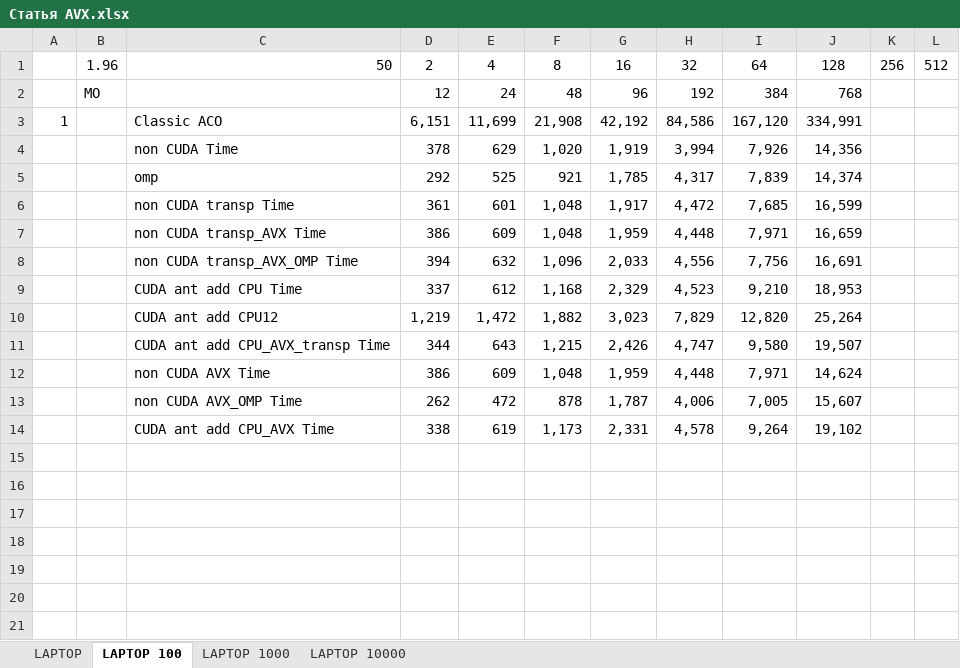
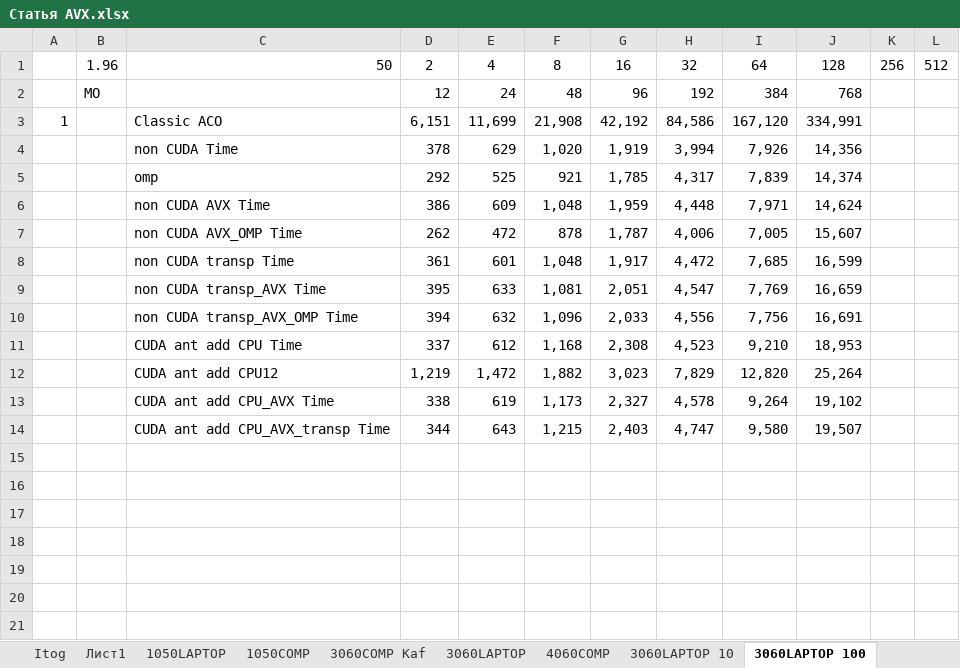
Before and after one commit to kalengul/ACO_SIMD, an Excel workbook: TRACE_ITOG_EXCEL/Статья AVX.xlsx, sheet 3060LAPTOP 100, drawn as a sheet; only a part is shown; values as stored, in another font and other column widths than the file's, no borders; conditional formats not drawn; removed rows and columns are numbered as before the commit, all else as after; the diff covers the shown part only; the diff names each change by its address in the sheet, - before the commit and + after, or states it on an @@ line.

```diff
--- a/TRACE_ITOG_EXCEL/Статья AVX.xlsx (sheet 3060LAPTOP 100)
+++ b/TRACE_ITOG_EXCEL/Статья AVX.xlsx (sheet 3060LAPTOP 100)
-sheet tab: LAPTOP
+sheet tab: 3060LAPTOP
-sheet tab: LAPTOP 100
+sheet tab: 3060LAPTOP 100
+sheet tab: Itog
+sheet tab: Лист1
+sheet tab: 1050LAPTOP
+sheet tab: 1050COMP
+sheet tab: 3060COMP Kaf
+sheet tab: 4060COMP
+sheet tab: 3060LAPTOP 10
-row 7:  |  | non CUDA transp_AVX Time | 386 | 609 | 1,048 | 1,959 | 4,448 | 7,971 | 16,659
-row 9:  |  | CUDA ant add CPU Time | 337 | 612 | 1,168 | 2,329 | 4,523 | 9,210 | 18,953
-row 11:  |  | CUDA ant add CPU_AVX_transp Time | 344 | 643 | 1,215 | 2,426 | 4,747 | 9,580 | 19,507
@@ row 6 moved to row 8: non CUDA transp Time @@
+row 9:  |  | non CUDA transp_AVX Time | 395 | 633 | 1,081 | 2,051 | 4,547 | 7,769 | 16,659
@@ row 8 moved to row 10: non CUDA transp_AVX_OMP Time @@
+row 11:  |  | CUDA ant add CPU Time | 337 | 612 | 1,168 | 2,308 | 4,523 | 9,210 | 18,953
@@ row 10 moved to row 12: CUDA ant add CPU12 @@
-G13: 2,331
+G13: 2,327
+row 14:  |  | CUDA ant add CPU_AVX_transp Time | 344 | 643 | 1,215 | 2,403 | 4,747 | 9,580 | 19,507
```
Also changed, not shown: 33 added rows, 10 removed rows, 6 moved rows and 66 edited cells elsewhere in this sheet, sheet 3060LAPTOP 1000, sheet 3060LAPTOP 10000, sheet 3060LAPTOP, other sheet tabs, formulas that keep their value, charts or pictures, 43 other files.
